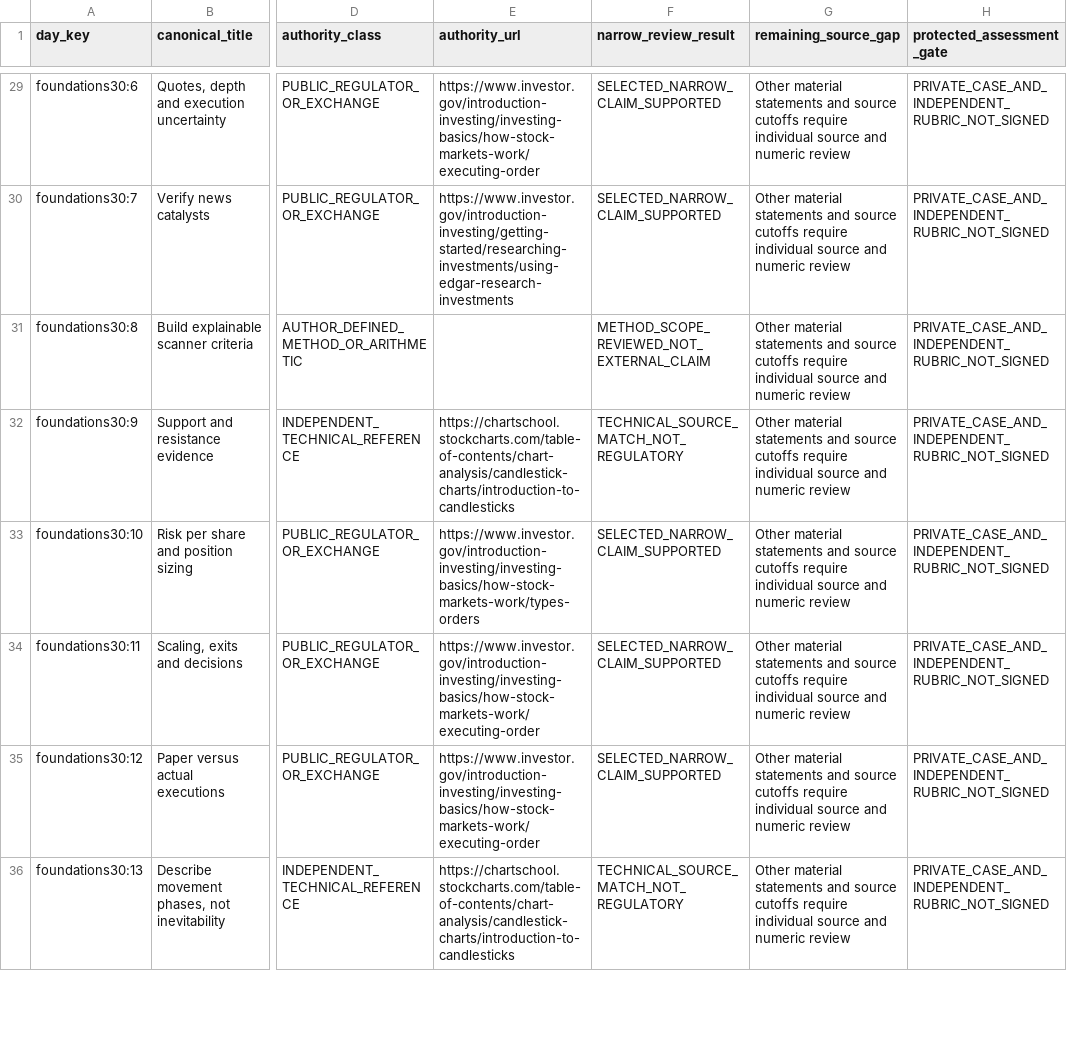
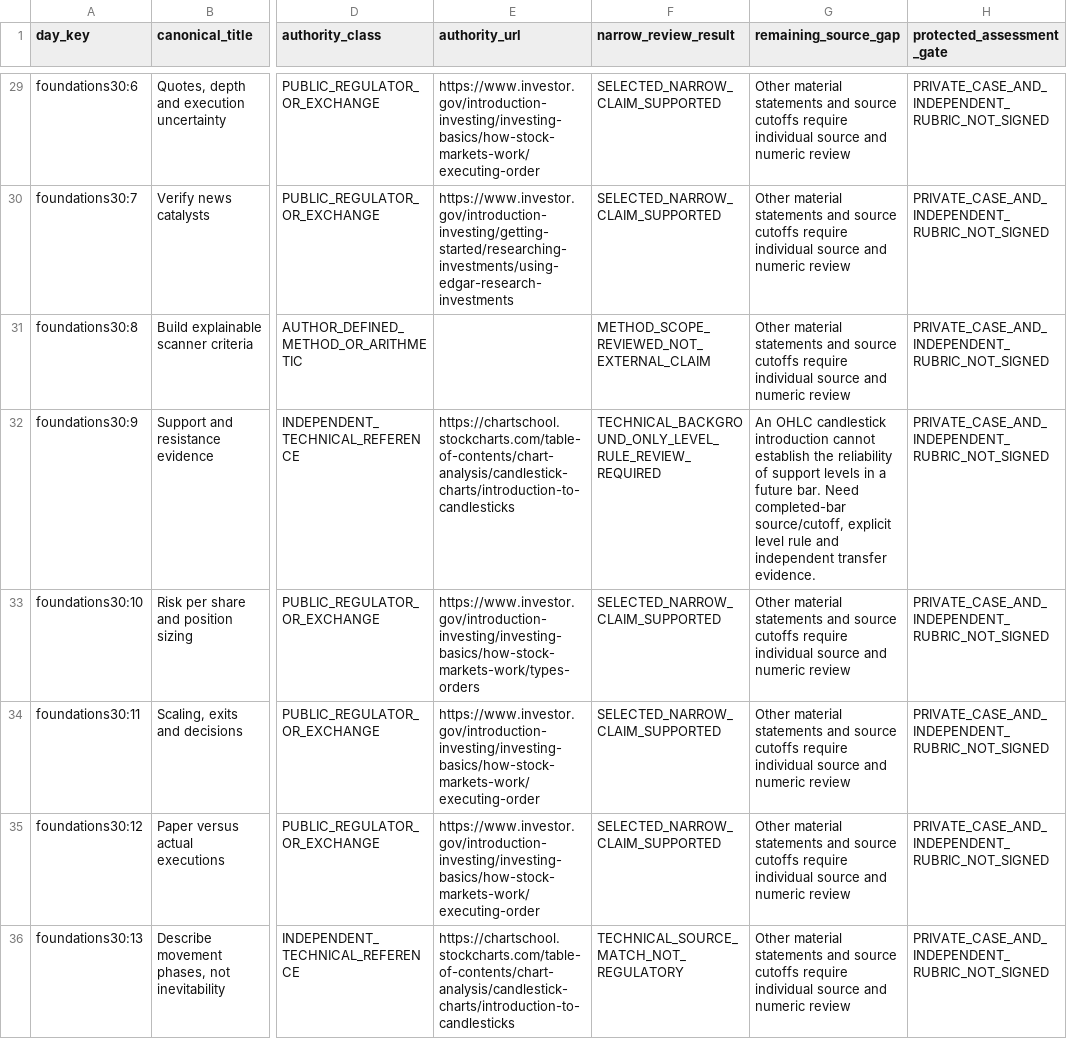
Before and after one commit to Adissel/stock-market-from-the-ground-up-Live, a CSV file: docs/research/stockstotrade/ACADEMY_FIRST42_NARROW_CLAIM_EVIDENCE_2026-10-31.csv, drawn as a sheet; only a part is shown, gaps mark what is left out; the diff covers the shown part only; the diff names each change by its address in the sheet, - before the commit and + after, or states it on an @@ line.

Commit message:
fix(academy): stop treating generic EDGAR and candlestick pages as direct proof of event or feed-level claims

```diff
--- a/docs/research/stockstotrade/ACADEMY_FIRST42_NARROW_CLAIM_EVIDENCE_2026-10-31.csv
+++ b/docs/research/stockstotrade/ACADEMY_FIRST42_NARROW_CLAIM_EVIDENCE_2026-10-31.csv
-F32 (narrow_review_result): TECHNICAL_SOURCE_MATCH_NOT_REGULATORY
+F32 (narrow_review_result): TECHNICAL_BACKGROUND_ONLY_LEVEL_RULE_REVIEW_REQUIRED
-G32 (remaining_source_gap): Other material statements and source cutoffs require individual source and numeric review
+G32 (remaining_source_gap): An OHLC candlestick introduction cannot establish the reliability of support levels in a future bar. Need completed-bar source/cutoff, explicit level rule and independent transfer evidence.
```
Also changed, not shown: 6 edited cells elsewhere in this file.
